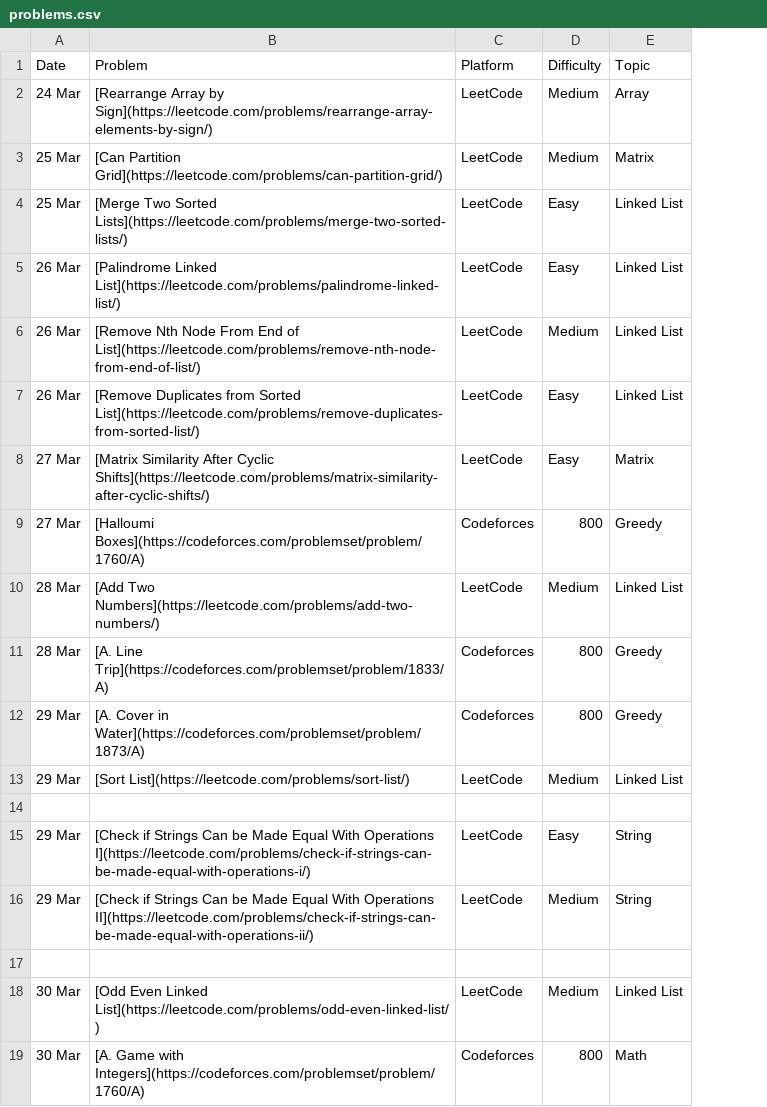
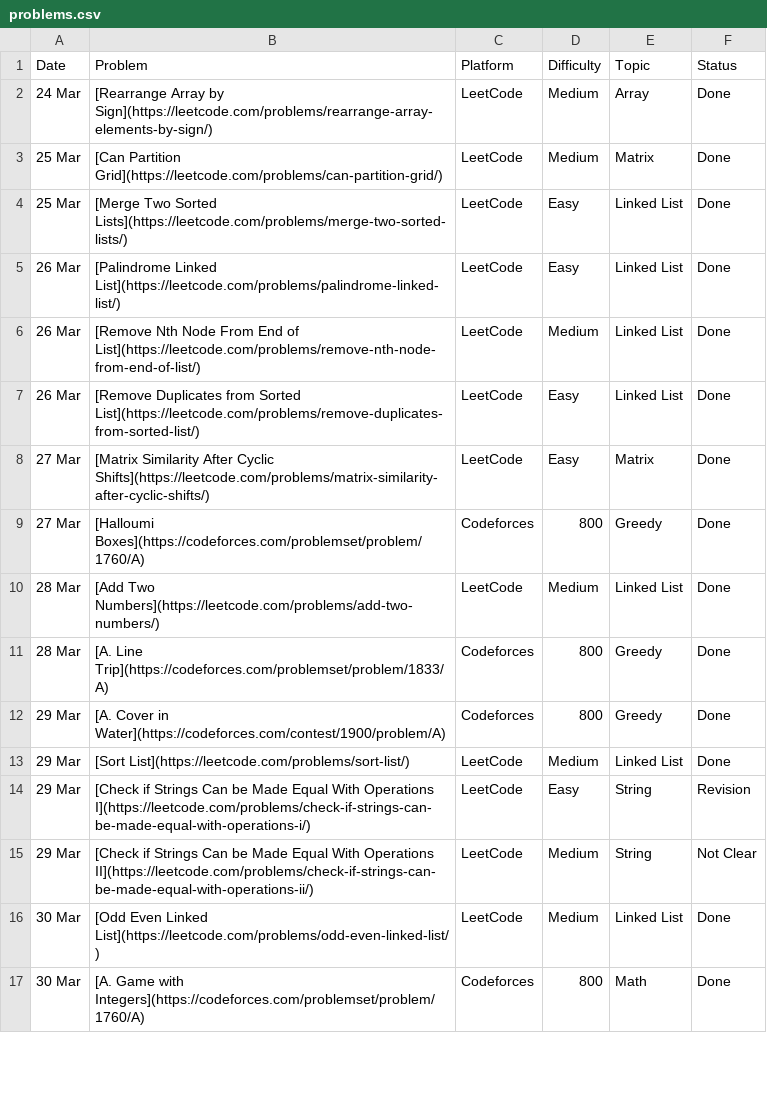
Before and after one commit to pro-vikramnegi/Dsa-practice-, a CSV file: problems.csv, drawn as a sheet; only a part is shown; removed rows and columns are numbered as before the commit, all else as after; the diff names each change by its address in the sheet, - before the commit and + after, or states it on an @@ line.

Commit message:
Update problems.csv

```diff
--- a/problems.csv
+++ b/problems.csv
+column F (Status), rows 2-17: Done | Done | Done | Done | Done | Done | Done | Done | Done | Done | Done | Done | Revision | Not Clear | Done | Done
-B12 (Problem): …Cover in Water](https://codeforces.com/problemset/problem/1873/A)
+B12 (Problem): …Cover in Water](https://codeforces.com/contest/1900/problem/A)
-row 14: (empty)
-row 17: (empty)
```
